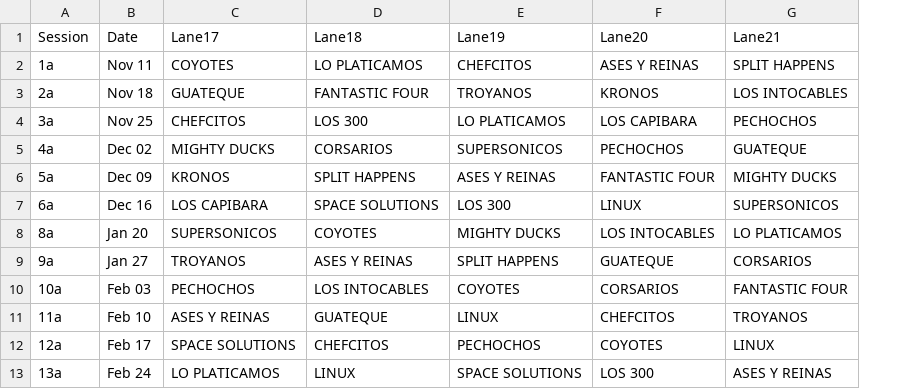
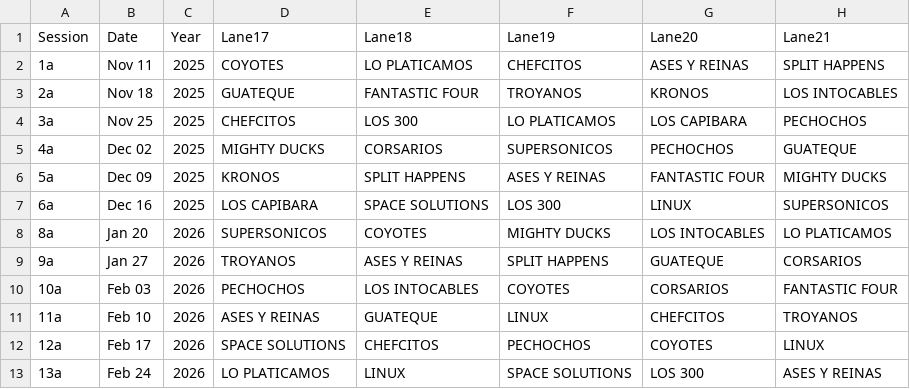
Before and after one commit to cesargasca/bowling-tournament-manager, a CSV file: public/session-import-template.csv, drawn as a sheet; only a part is shown; the diff names each change by its address in the sheet, - before the commit and + after, or states it on an @@ line.

```diff
--- a/public/session-import-template.csv
+++ b/public/session-import-template.csv
+column C (Year), rows 2-13: 2025 | 2025 | 2025 | 2025 | 2025 | 2025 | 2026 | 2026 | 2026 | 2026 | 2026 | 2026
```
Also changed, not shown: 4 other files.
